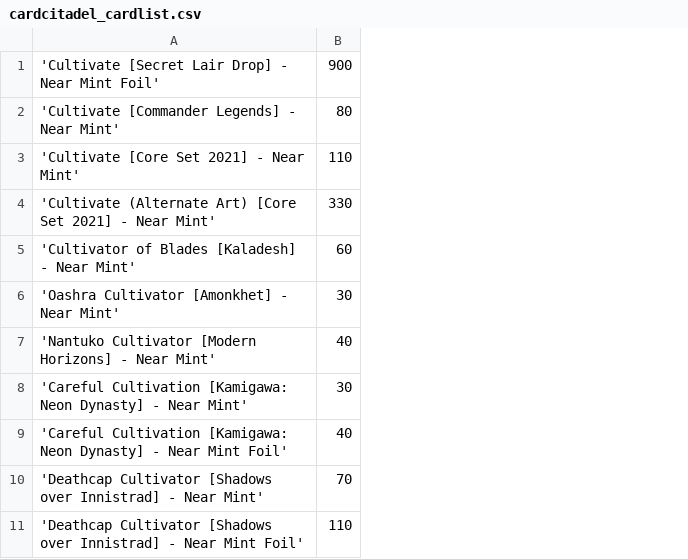
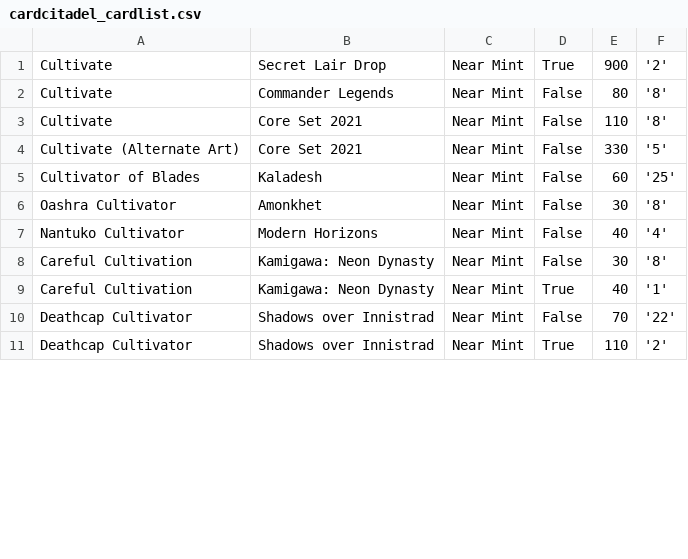
Before and after one commit to yoyongxuan/MTG-webscraper, a CSV file: cardcitadel_cardlist.csv, drawn as a sheet; only a part is shown; removed rows and columns are numbered as before the commit, all else as after; the diff names each change by its address in the sheet, - before the commit and + after, or states it on an @@ line.

```diff
--- a/cardcitadel_cardlist.csv
+++ b/cardcitadel_cardlist.csv
-column A, rows 1-11: 'Cultivate [Secret Lair Drop] - Near Mint Foil' | 'Cultivate [Commander Legends] - Near Mint' | 'Cultivate [Core Set 2021] - Near Mint' | 'Cultivate (Alternate Art) [Core Set 2021] - Near Mint' | 'Cultivator of Blades [Kaladesh] - Near Mint' | 'Oashra Cultivator [Amonkhet] - Near Mint' | 'Nantuko Cultivator [Modern Horizons] - Near Mint' | 'Careful Cultivation [Kamigawa: Neon Dynasty] - Near Mint' | 'Careful Cultivation [Kamigawa: Neon Dynasty] - Near Mint Foil' | 'Deathcap Cultivator [Shadows over Innistrad] - Near Mint' | 'Deathcap Cultivator [Shadows over Innistrad] - Near Mint Foil'
+column A, rows 1-11: Cultivate | Cultivate | Cultivate | Cultivate (Alternate Art) | Cultivator of Blades | Oashra Cultivator | Nantuko Cultivator | Careful Cultivation | Careful Cultivation | Deathcap Cultivator | Deathcap Cultivator
+column B, rows 1-11: Secret Lair Drop | Commander Legends | Core Set 2021 | Core Set 2021 | Kaladesh | Amonkhet | Modern Horizons | Kamigawa: Neon Dynasty | Kamigawa: Neon Dynasty | Shadows over Innistrad | Shadows over Innistrad
+column C, rows 1-11: all Near Mint
+column D, rows 1-11: True | False | False | False | False | False | False | False | True | False | True
+column F, rows 1-11: '2' | '8' | '8' | '5' | '25' | '8' | '4' | '8' | '1' | '22' | '2'
```
Also changed, not shown: greyogregames_cardlist.csv, 1 other file.
